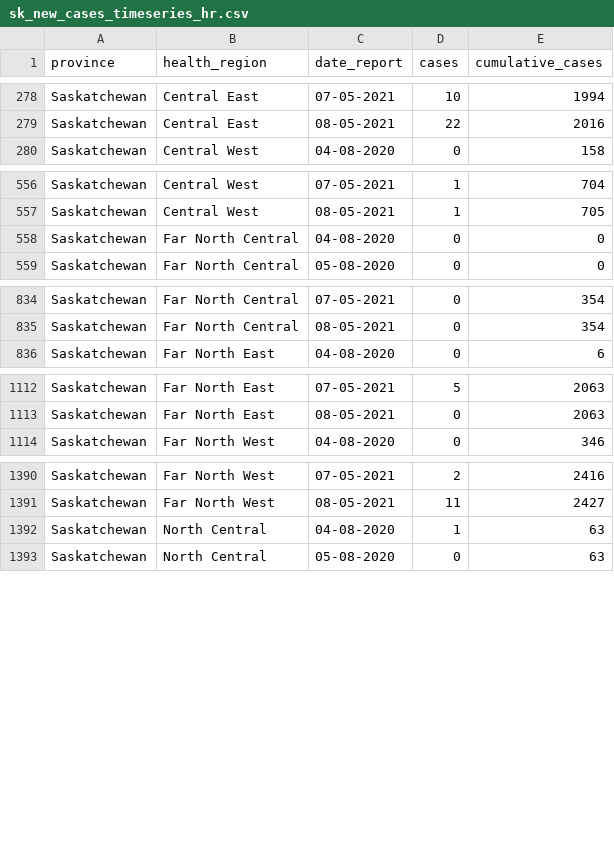
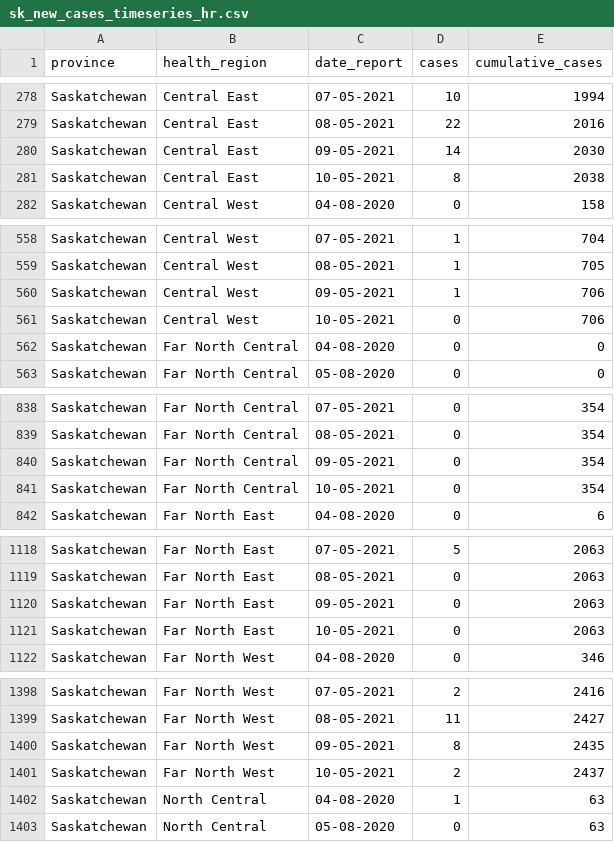
Before and after one commit to ccodwg/Covid19Canada, a CSV file: official_datasets/sk/timeseries_hr/sk_new_cases_timeseries_hr.csv, drawn as a sheet; only a part is shown, gaps mark what is left out; the diff covers the shown part only; the diff names each change by its address in the sheet, - before the commit and + after, or states it on an @@ line.

Commit message:
New data: 2021-05-10. See data notes.
Revise historical data: cases (BC, MB, NS, ON, SK); mortality (BC).

NOTICE: The file cases_2021.csv has been split into two files: cases_2021_1.csv (Jan to April) and cases_2021_2.csv (May onward). This is to avoid the 100 mb file limit of GitHub.

Note regarding deaths added in QC today: “6 new deaths, for a total of 10,993: 1 death in the last 24 hours, 5 deaths between May 3 and May 8.” We report deaths such that our cumulative regional totals match today’s values. This sometimes results in extra deaths with today’s date when older deaths are removed.

Note about SK data: As of 2020-12-14, we are providing a daily version of the official SK dataset that is compatible with the rest of our dataset in the folder official_datasets/sk. See below for information about our regular updates.

SK transitioned to reporting according to a new, expanded set of health regions on 2020-09-14. Unfortunately, the new health regions do not correspond exactly to the old health regions. Additionally, the provided case time series using the new boundaries do not exist for dates earlier than August 4, making providing a time series using the new boundaries impossible.

For now, we are adding new cases according to the list of new cases given in the “highlights” section of the SK government website (https://dashboard.saskatchewan.ca/health-wellness/covid-19/cases). These new cases are roughly grouped according to the old boundaries. However, health region totals were redistributed when the new boundaries were instituted on 2020-09-14, so while our daily case numbers match the numbers given in this section, our cumulative totals do not. We have reached out to the SK government to determine how this issue can be resolved. We will rectify our SK health region time series as soon it becomes possible to do so.

```diff
--- a/official_datasets/sk/timeseries_hr/sk_new_cases_timeseries_hr.csv
+++ b/official_datasets/sk/timeseries_hr/sk_new_cases_timeseries_hr.csv
+row 280: Saskatchewan | Central East | 09-05-2021 | 14 | 2030
+row 281: Saskatchewan | Central East | 10-05-2021 | 8 | 2038
+row 560: Saskatchewan | Central West | 09-05-2021 | 1 | 706
+row 561: Saskatchewan | Central West | 10-05-2021 | 0 | 706
+row 840: Saskatchewan | Far North Central | 09-05-2021 | 0 | 354
+row 841: Saskatchewan | Far North Central | 10-05-2021 | 0 | 354
+row 1120: Saskatchewan | Far North East | 09-05-2021 | 0 | 2063
+row 1121: Saskatchewan | Far North East | 10-05-2021 | 0 | 2063
+row 1400: Saskatchewan | Far North West | 09-05-2021 | 8 | 2435
+row 1401: Saskatchewan | Far North West | 10-05-2021 | 2 | 2437
```
Also changed, not shown: 16 added rows elsewhere in this file, individual_level/cases_extra/cases_additional_info.csv, individual_level/cases_extra/cases_case_source.csv, 29 other files.
